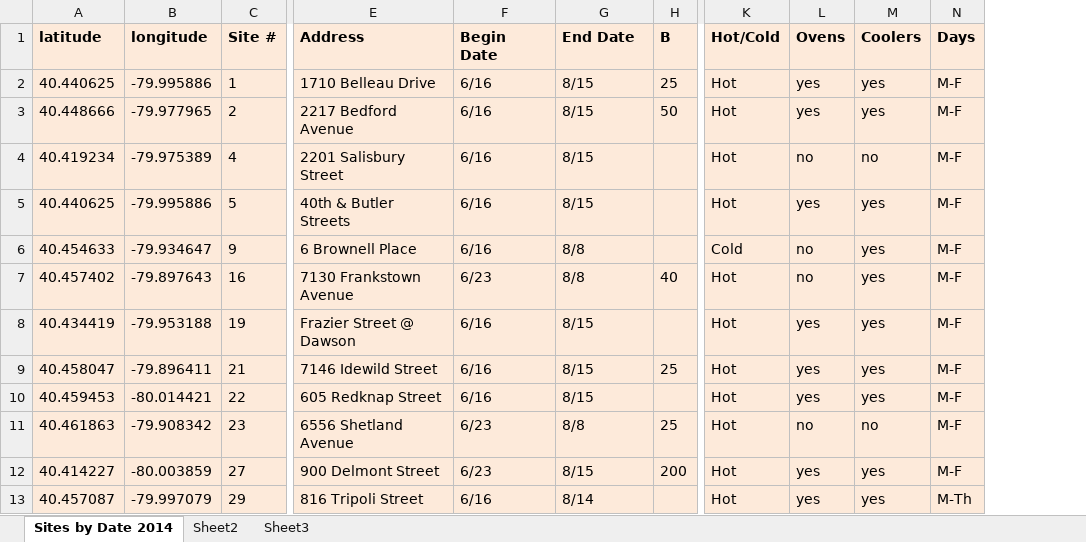
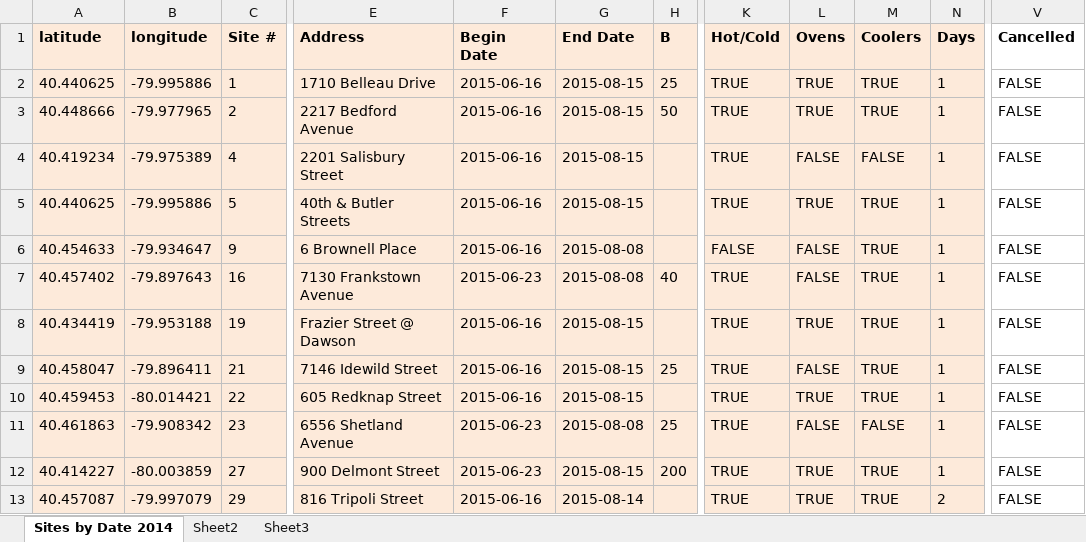
Before and after one commit to neilernst/citipark, an Excel workbook: data/Citiparks Feeding Sites- 2014 FULL UPDATE.xlsx, sheet Sites by Date 2014, drawn as a sheet; only a part is shown, gaps mark what is left out; values as stored, in another font and other column widths than the file's, no borders; the diff covers the shown part only; the diff names each change by its address in the sheet, - before the commit and + after, or states it on an @@ line.

Commit message:
Final schema for locations, and locations.sql for loading data into db

```diff
--- a/data/Citiparks Feeding Sites- 2014 FULL UPDATE.xlsx (sheet Sites by Date 2014)
+++ b/data/Citiparks Feeding Sites- 2014 FULL UPDATE.xlsx (sheet Sites by Date 2014)
+column V (Cancelled), rows 2-13: all FALSE
-F2:F6 (Begin Date): 6/16
+F2:F6 (Begin Date): 2015-06-16
-G2:G5 (End Date): 8/15
+G2:G5 (End Date): 2015-08-15
-K2:K5 (Hot/Cold): Hot
+K2:K5 (Hot/Cold): TRUE
-L2:L3 (Ovens): yes
+L2:L3 (Ovens): TRUE
-M2:M3 (Coolers): yes
+M2:M3 (Coolers): TRUE
-N2:N12 (Days): M-F
+N2:N12 (Days): 1
-L4 (Ovens): no
+L4 (Ovens): FALSE
-M4 (Coolers): no
+M4 (Coolers): FALSE
-L5 (Ovens): yes
+L5 (Ovens): TRUE
-M5:M10 (Coolers): yes
+M5:M10 (Coolers): TRUE
-G6:G7 (End Date): 8/8
+G6:G7 (End Date): 2015-08-08
-K6 (Hot/Cold): Cold
+K6 (Hot/Cold): FALSE
-L6:L7 (Ovens): no
+L6:L7 (Ovens): FALSE
-F7 (Begin Date): 6/23
+F7 (Begin Date): 2015-06-23
-K7:K13 (Hot/Cold): Hot
+K7:K13 (Hot/Cold): TRUE
-F8:F10 (Begin Date): 6/16
+F8:F10 (Begin Date): 2015-06-16
-G8:G10 (End Date): 8/15
+G8:G10 (End Date): 2015-08-15
-L8 (Ovens): yes
+L8 (Ovens): TRUE
-L9 (Ovens): yes
+L9 (Ovens): FALSE
-L10 (Ovens): yes
+L10 (Ovens): TRUE
-F11:F12 (Begin Date): 6/23
+F11:F12 (Begin Date): 2015-06-23
-G11 (End Date): 8/8
+G11 (End Date): 2015-08-08
-L11 (Ovens): no
+L11 (Ovens): FALSE
-M11 (Coolers): no
+M11 (Coolers): FALSE
-G12 (End Date): 8/15
+G12 (End Date): 2015-08-15
-L12:L13 (Ovens): yes
+L12:L13 (Ovens): TRUE
-M12:M13 (Coolers): yes
+M12:M13 (Coolers): TRUE
-F13 (Begin Date): 6/16
+F13 (Begin Date): 2015-06-16
-G13 (End Date): 8/14
+G13 (End Date): 2015-08-14
-N13 (Days): M-Th
+N13 (Days): 2
```
Also changed, not shown: 384 edited cells elsewhere in this sheet, 4 other files.
